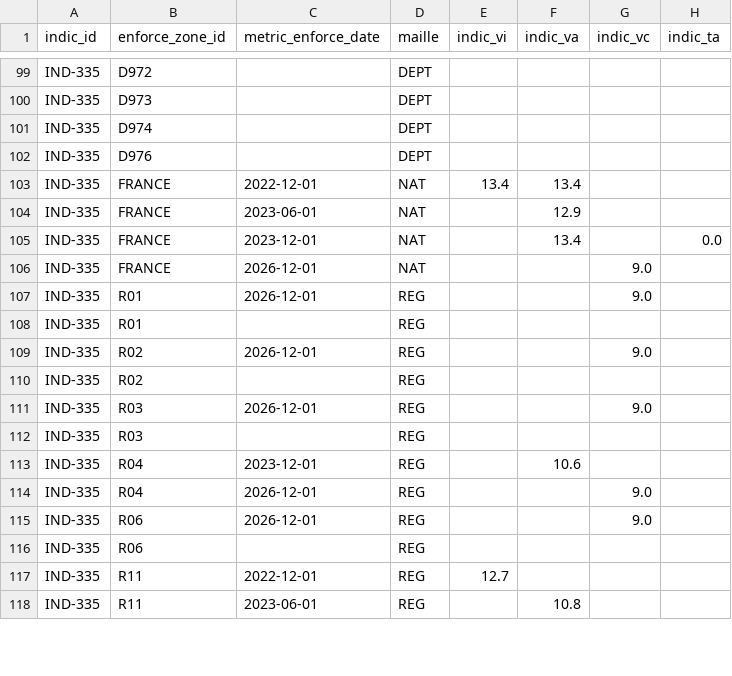
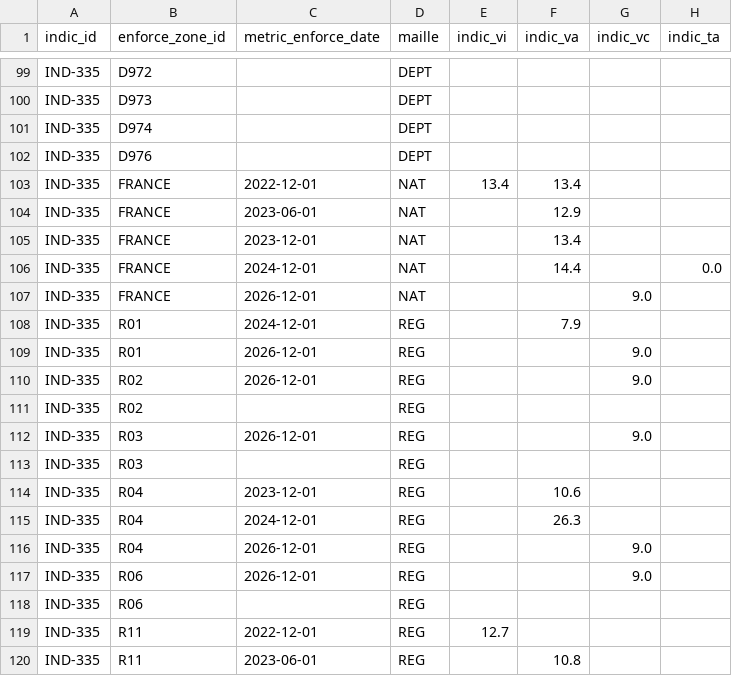
Before and after one commit to DITP-pilotage/barometre-resultats, a CSV file: data/ind-335.csv, drawn as a sheet; only a part is shown, gaps mark what is left out; the diff covers the shown part only.

```diff
--- a/data/ind-335.csv
+++ b/data/ind-335.csv
@@ -104,6 +104,7 @@ IND-335,FRANCE,2022-12-01,NAT,13.4,13.4,,
 IND-335,FRANCE,2023-06-01,NAT,,12.9,,
-IND-335,FRANCE,2023-12-01,NAT,,13.4,,0.0
+IND-335,FRANCE,2023-12-01,NAT,,13.4,,
+IND-335,FRANCE,2024-12-01,NAT,,14.4,,0.0
 IND-335,FRANCE,2026-12-01,NAT,,,9.0,
+IND-335,R01,2024-12-01,REG,,7.9,,
 IND-335,R01,2026-12-01,REG,,,9.0,
-IND-335,R01,,REG,,,,
 IND-335,R02,2026-12-01,REG,,,9.0,
@@ -113,2 +114,3 @@ IND-335,R03,,REG,,,,
 IND-335,R04,2023-12-01,REG,,10.6,,
+IND-335,R04,2024-12-01,REG,,26.3,,
 IND-335,R04,2026-12-01,REG,,,9.0,
```
Also changed, not shown: 12 added rows and 12 edited cells elsewhere in this file, data/ind-295.csv, data/ind-555.csv, 3 other files.
